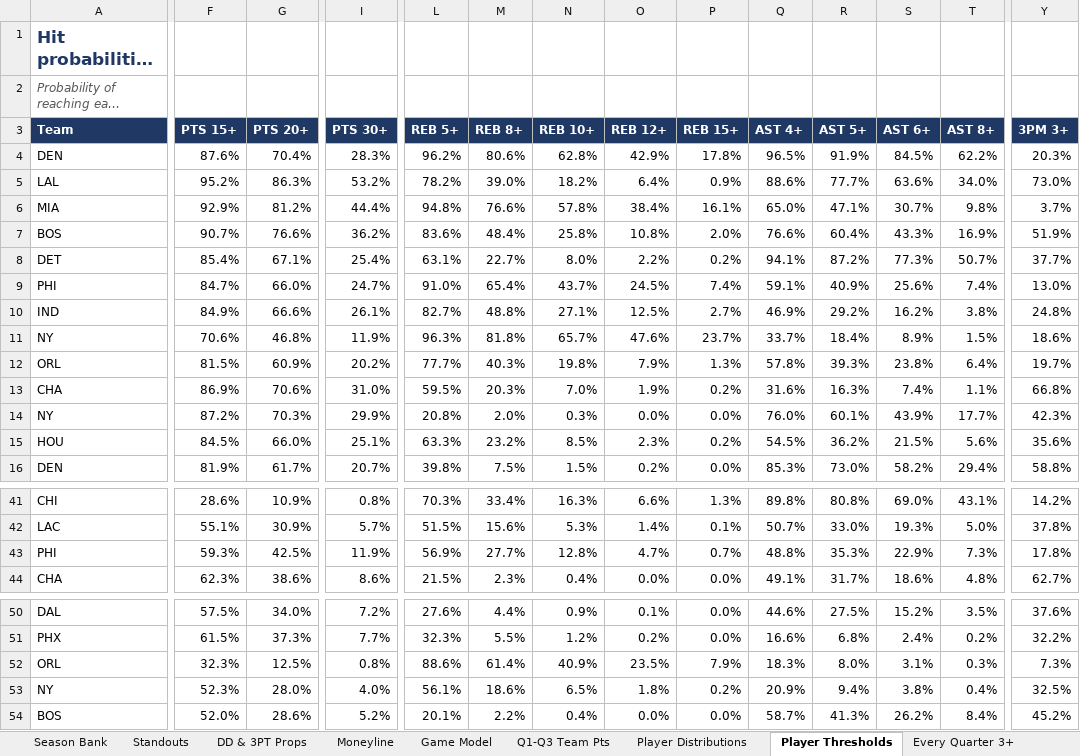
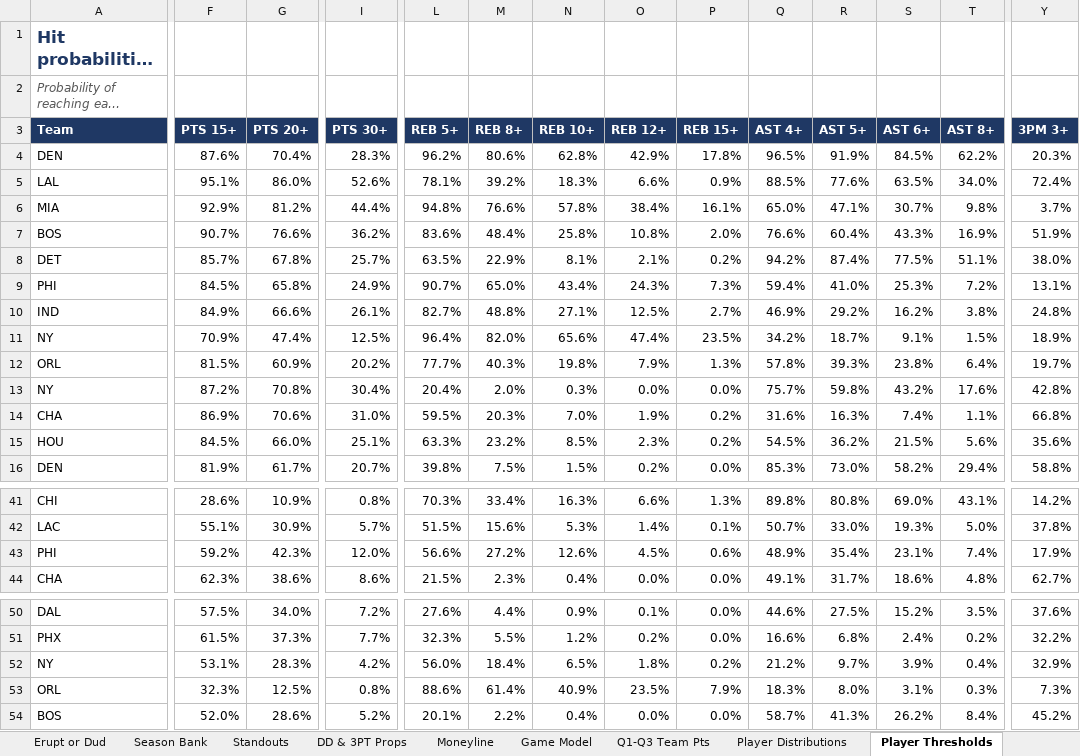
Before and after one commit to HeyShawtty/nba-quant-desk, an Excel workbook: reports/NBA_Quant_Report_2026-10-30.xlsx, sheet Player Thresholds, drawn as a sheet; only a part is shown, gaps mark what is left out; long unchanged cells end in …; values as stored, in another font and other column widths than the file's, no borders; removed rows and columns are numbered as before the commit, all else as after; rows hold the shown columns only; the diff covers the shown part only; the diff names each change by its address in the sheet, - before the commit and + after, or states it on an @@ line.

```diff
--- a/reports/NBA_Quant_Report_2026-10-30.xlsx (sheet Player Thresholds)
+++ b/reports/NBA_Quant_Report_2026-10-30.xlsx (sheet Player Thresholds)
+sheet tab: Erupt or Dud
-row 5: LAL | 95.2% | 86.3% | 53.2% | 78.2% | 39.0% | 18.2% | 6.4% | 0.9% | 88.6% | 77.7% | 63.6% | 34.0% | 73.0%
+row 5: LAL | 95.1% | 86.0% | 52.6% | 78.1% | 39.2% | 18.3% | 6.6% | 0.9% | 88.5% | 77.6% | 63.5% | 34.0% | 72.4%
-row 8: DET | 85.4% | 67.1% | 25.4% | 63.1% | 22.7% | 8.0% | 2.2% | 0.2% | 94.1% | 87.2% | 77.3% | 50.7% | 37.7%
+row 8: DET | 85.7% | 67.8% | 25.7% | 63.5% | 22.9% | 8.1% | 2.1% | 0.2% | 94.2% | 87.4% | 77.5% | 51.1% | 38.0%
-F9 (PTS 15+): 84.7%
+F9 (PTS 15+): 84.5%
-G9 (PTS 20+): 66.0%
+G9 (PTS 20+): 65.8%
-I9 (PTS 30+): 24.7%
+I9 (PTS 30+): 24.9%
-L9 (REB 5+): 91.0%
+L9 (REB 5+): 90.7%
-M9 (REB 8+): 65.4%
+M9 (REB 8+): 65.0%
-N9 (REB 10+): 43.7%
+N9 (REB 10+): 43.4%
-O9 (REB 12+): 24.5%
+O9 (REB 12+): 24.3%
-P9 (REB 15+): 7.4%
+P9 (REB 15+): 7.3%
-Q9 (AST 4+): 59.1%
+Q9 (AST 4+): 59.4%
-R9 (AST 5+): 40.9%
+R9 (AST 5+): 41.0%
-S9 (AST 6+): 25.6%
+S9 (AST 6+): 25.3%
-T9 (AST 8+): 7.4%
+T9 (AST 8+): 7.2%
-Y9 (3PM 3+): 13.0%
+Y9 (3PM 3+): 13.1%
-row 11: NY | 70.6% | 46.8% | 11.9% | 96.3% | 81.8% | 65.7% | 47.6% | 23.7% | 33.7% | 18.4% | 8.9% | 1.5% | 18.6%
+row 11: NY | 70.9% | 47.4% | 12.5% | 96.4% | 82.0% | 65.6% | 47.4% | 23.5% | 34.2% | 18.7% | 9.1% | 1.5% | 18.9%
+row 13: NY | 87.2% | 70.8% | 30.4% | 20.4% | 2.0% | 0.3% | 0.0% | 0.0% | 75.7% | 59.8% | 43.2% | 17.6% | 42.8%
-row 14: NY | 87.2% | 70.3% | 29.9% | 20.8% | 2.0% | 0.3% | 0.0% | 0.0% | 76.0% | 60.1% | 43.9% | 17.7% | 42.3%
-F43 (PTS 15+): 59.3%
+F43 (PTS 15+): 59.2%
-G43 (PTS 20+): 42.5%
+G43 (PTS 20+): 42.3%
-I43 (PTS 30+): 11.9%
+I43 (PTS 30+): 12.0%
-L43 (REB 5+): 56.9%
+L43 (REB 5+): 56.6%
-M43 (REB 8+): 27.7%
+M43 (REB 8+): 27.2%
-N43 (REB 10+): 12.8%
+N43 (REB 10+): 12.6%
-O43 (REB 12+): 4.7%
+O43 (REB 12+): 4.5%
-P43 (REB 15+): 0.7%
+P43 (REB 15+): 0.6%
-Q43 (AST 4+): 48.8%
+Q43 (AST 4+): 48.9%
-R43 (AST 5+): 35.3%
+R43 (AST 5+): 35.4%
-S43 (AST 6+): 22.9%
+S43 (AST 6+): 23.1%
-T43 (AST 8+): 7.3%
+T43 (AST 8+): 7.4%
-Y43 (3PM 3+): 17.8%
+Y43 (3PM 3+): 17.9%
+row 52: NY | 53.1% | 28.3% | 4.2% | 56.0% | 18.4% | 6.5% | 1.8% | 0.2% | 21.2% | 9.7% | 3.9% | 0.4% | 32.9%
-row 53: NY | 52.3% | 28.0% | 4.0% | 56.1% | 18.6% | 6.5% | 1.8% | 0.2% | 20.9% | 9.4% | 3.8% | 0.4% | 32.5%
```
Also changed, not shown: 6 added rows, 6 removed rows and 658 edited cells elsewhere in this sheet, sheet Rotations & Breakouts, sheet SGP & Boost, sheet Player Distributions, sheet DD & 3PT Props, sheet Moneyline, sheet Box Scores, 8 more sheets, formulas that keep their value, reports/Data_Bank_2026-27.xlsx, 4 other files.
